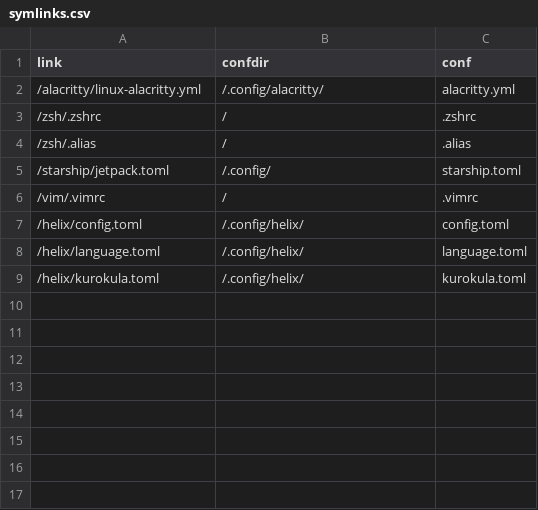
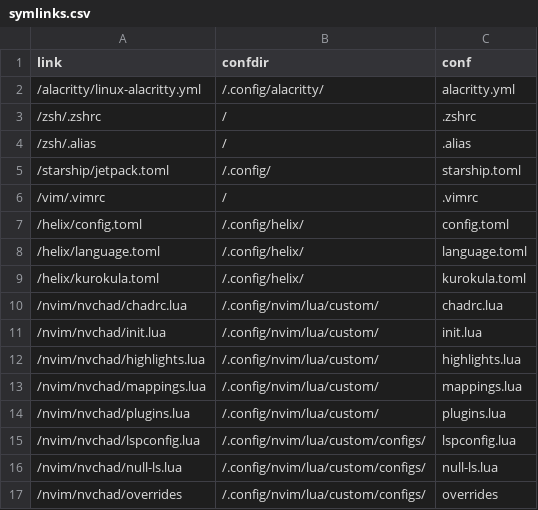
Before and after one commit to Indyandie/kuten, a CSV file: symlinks.csv, drawn as a sheet; the diff names each change by its address in the sheet, - before the commit and + after, or states it on an @@ line.

Commit message:
nvim/nvchad

```diff
--- a/symlinks.csv
+++ b/symlinks.csv
+row 10: /nvim/nvchad/chadrc.lua | /.config/nvim/lua/custom/ | chadrc.lua
+row 11: /nvim/nvchad/init.lua | /.config/nvim/lua/custom/ | init.lua
+row 12: /nvim/nvchad/highlights.lua | /.config/nvim/lua/custom/ | highlights.lua
+row 13: /nvim/nvchad/mappings.lua | /.config/nvim/lua/custom/ | mappings.lua
+row 14: /nvim/nvchad/plugins.lua | /.config/nvim/lua/custom/ | plugins.lua
+row 15: /nvim/nvchad/lspconfig.lua | /.config/nvim/lua/custom/configs/ | lspconfig.lua
+row 16: /nvim/nvchad/null-ls.lua | /.config/nvim/lua/custom/configs/ | null-ls.lua
+row 17: /nvim/nvchad/overrides | /.config/nvim/lua/custom/configs/ | overrides
```
Also changed, not shown: 10 other files.
